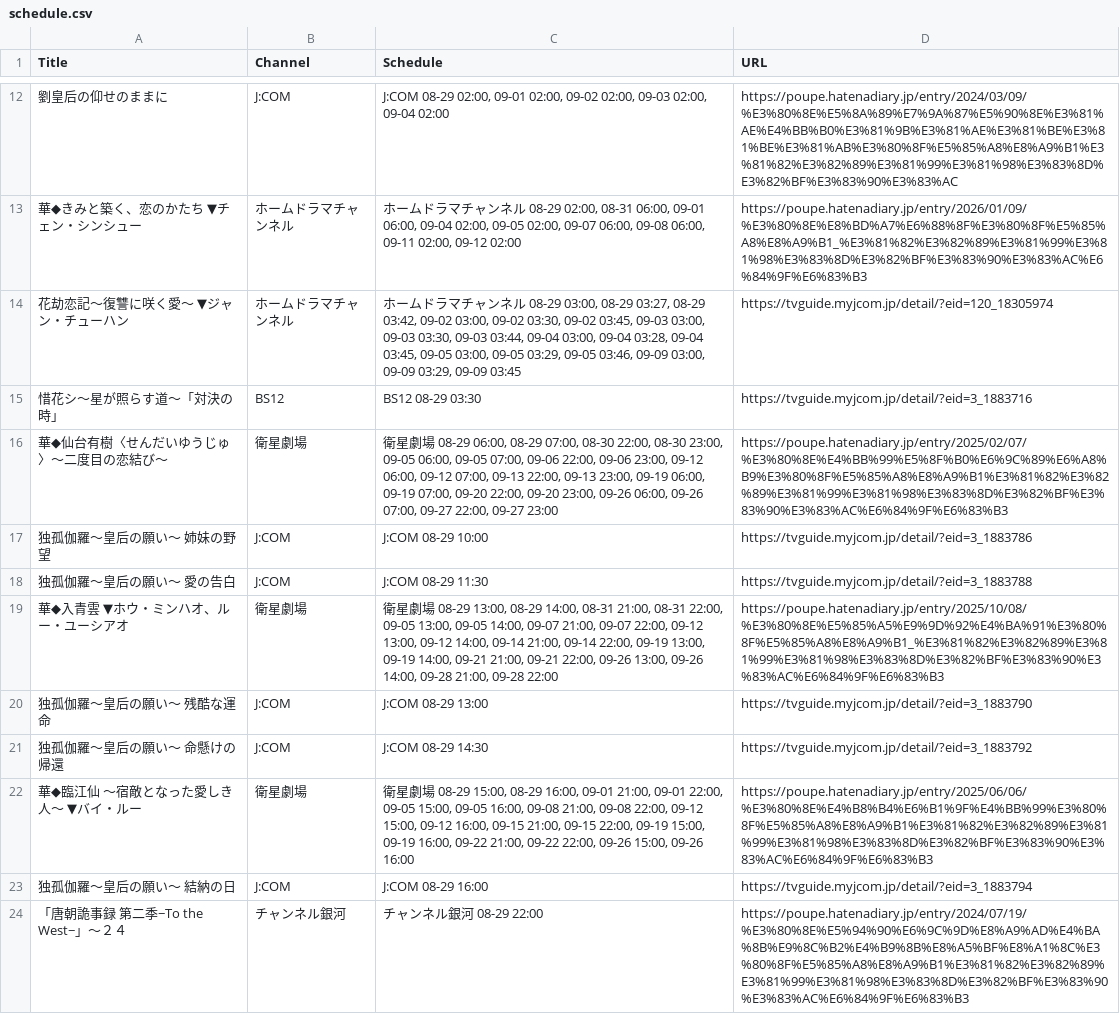
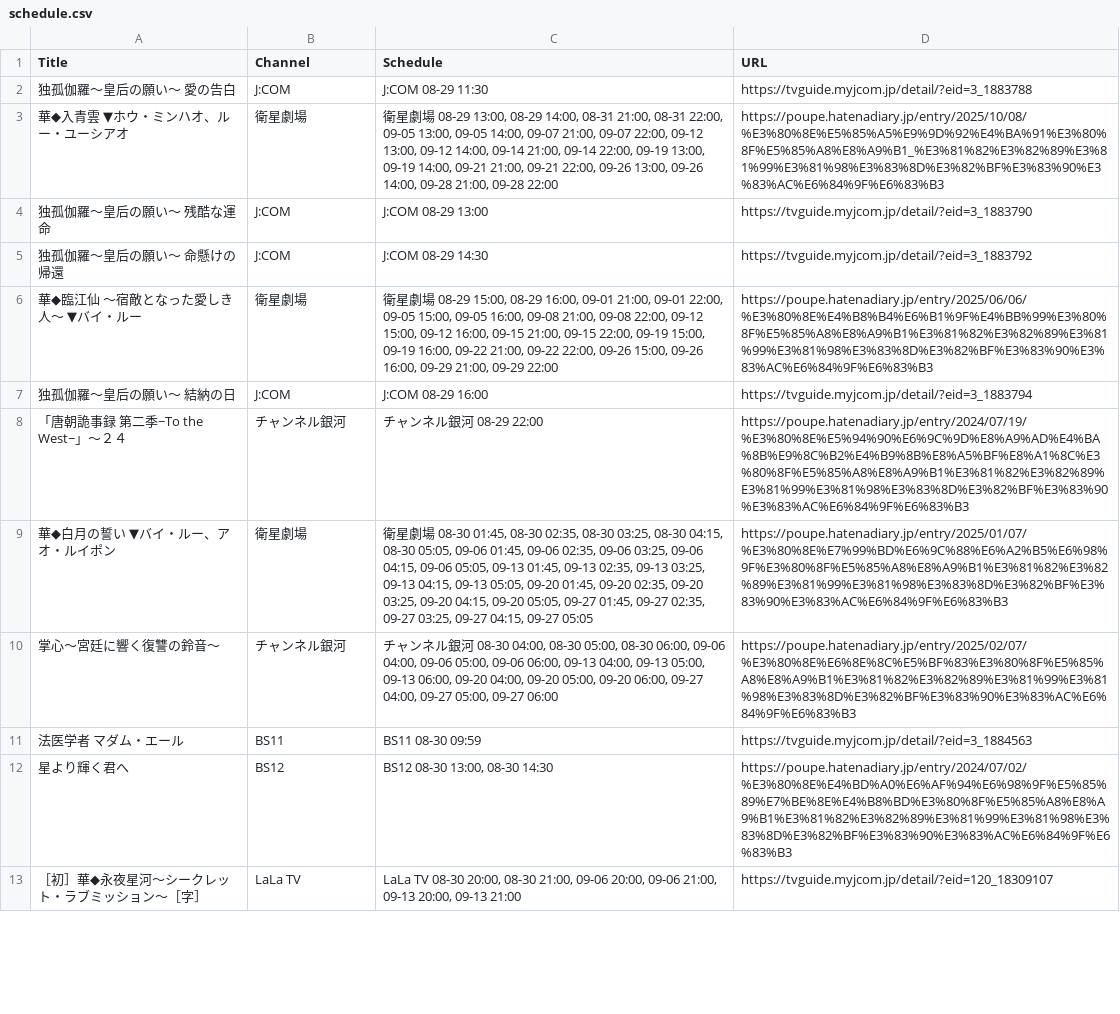
Before and after one commit to huazishanben7-afk/china-drama-app, a CSV file: public/data/schedule.csv, drawn as a sheet; only a part is shown, gaps mark what is left out; the shorter side is filled out with more unchanged rows; the diff covers the shown part only.

```diff
--- a/public/data/schedule.csv
+++ b/public/data/schedule.csv
@@ -12,7 +2 @@
-"劉皇后の仰せのままに","J:COM","J:COM 08-29 02:00, 09-01 02:00, 09-02 02:00, 09-03 02:00, 09-04 02:00","https://poupe.hatenadiary.jp/entry/2024/03/09/%E3%80%8E%E5%8A%89%E7%9A%87%E5%90%8E%E3%81%AE%E4%BB%B0%E3%81%9B%E3%81%AE%E3%81%BE%E3%81%BE%E3%81%AB%E3%80%8F%E5%85%A8%E8%A9%B1%E3%81%82%E3%82%89%E3%81%99%E3%81%98%E3%83%8D%E3%82%BF%E3%83%90%E3%83%AC"
-"華◆きみと築く、恋のかたち　▼チェン・シンシュー","ホームドラマチャンネル","ホームドラマチャンネル 08-29 02:00, 08-31 06:00, 09-01 06:00, 09-04 02:00, 09-05 02:00, 09-07 06:00, 09-08 06:00, 09-11 02:00, 09-12 02:00","https://poupe.hatenadiary.jp/entry/2026/01/09/%E3%80%8E%E8%BD%A7%E6%88%8F%E3%80%8F%E5%85%A8%E8%A9%B1_%E3%81%82%E3%82%89%E3%81%99%E3%81%98%E3%83%8D%E3%82%BF%E3%83%90%E3%83%AC%E6%84%9F%E6%83%B3"
-"花劫恋記〜復讐に咲く愛〜　▼ジャン・チューハン","ホームドラマチャンネル","ホームドラマチャンネル 08-29 03:00, 08-29 03:27, 08-29 03:42, 09-02 03:00, 09-02 03:30, 09-02 03:45, 09-03 03:00, 09-03 03:30, 09-03 03:44, 09-04 03:00, 09-04 03:28, 09-04 03:45, 09-05 03:00, 09-05 03:29, 09-05 03:46, 09-09 03:00, 09-09 03:29, 09-09 03:45","https://tvguide.myjcom.jp/detail/?eid=120_18305974"
-"惜花シ〜星が照らす道〜「対決の時」","BS12","BS12 08-29 03:30","https://tvguide.myjcom.jp/detail/?eid=3_1883716"
-"華◆仙台有樹〈せんだいゆうじゅ〉〜二度目の恋結び〜","衛星劇場","衛星劇場 08-29 06:00, 08-29 07:00, 08-30 22:00, 08-30 23:00, 09-05 06:00, 09-05 07:00, 09-06 22:00, 09-06 23:00, 09-12 06:00, 09-12 07:00, 09-13 22:00, 09-13 23:00, 09-19 06:00, 09-19 07:00, 09-20 22:00, 09-20 23:00, 09-26 06:00, 09-26 07:00, 09-27 22:00, 09-27 23:00","https://poupe.hatenadiary.jp/entry/2025/02/07/%E3%80%8E%E4%BB%99%E5%8F%B0%E6%9C%89%E6%A8%B9%E3%80%8F%E5%85%A8%E8%A9%B1%E3%81%82%E3%82%89%E3%81%99%E3%81%98%E3%83%8D%E3%82%BF%E3%83%90%E3%83%AC%E6%84%9F%E6%83%B3"
-"独孤伽羅〜皇后の願い〜　姉妹の野望","J:COM","J:COM 08-29 10:00","https://tvguide.myjcom.jp/detail/?eid=3_1883786"
 "独孤伽羅〜皇后の願い〜　愛の告白","J:COM","J:COM 08-29 11:30","https://tvguide.myjcom.jp/detail/?eid=3_1883788"
@@ -21,3 +5,3 @@
 "独孤伽羅〜皇后の願い〜　命懸けの帰還","J:COM","J:COM 08-29 14:30","https://tvguide.myjcom.jp/detail/?eid=3_1883792"
-"華◆臨江仙 〜宿敵となった愛しき人〜　▼バイ・ルー","衛星劇場","衛星劇場 08-29 15:00, 08-29 16:00, 09-01 21:00, 09-01 22:00, 09-05 15:00, 09-05 16:00, 09-08 21:00, 09-08 22:00, 09-12 15:00, 09-12 16:00, 09-15 21:00, 09-15 22:00, 09-19 15:00, 09-19 16:00, 09-22 21:00, 09-22 22:00, 09-26 15:00, 09-26 16:00","https://poupe.hatenadiary.jp/entry/2025/06/06/%E3%80%8E%E4%B8%B4%E6%B1%9F%E4%BB%99%E3%80%8F%E5%85%A8%E8%A9%B1%E3%81%82%E3%82%89%E3%81%99%E3%81%98%E3%83%8D%E3%82%BF%E3%83%90%E3%83%AC%E6%84%9F%E6%83%B3"
+"華◆臨江仙 〜宿敵となった愛しき人〜　▼バイ・ルー","衛星劇場","衛星劇場 08-29 15:00, 08-29 16:00, 09-01 21:00, 09-01 22:00, 09-05 15:00, 09-05 16:00, 09-08 21:00, 09-08 22:00, 09-12 15:00, 09-12 16:00, 09-15 21:00, 09-15 22:00, 09-19 15:00, 09-19 16:00, 09-22 21:00, 09-22 22:00, 09-26 15:00, 09-26 16:00, 09-29 21:00, 09-29 22:00","https://poupe.hatenadiary.jp/entry/2025/06/06/%E3%80%8E%E4%B8%B4%E6%B1%9F%E4%BB%99%E3%80%8F%E5%85%A8%E8%A9%B1%E3%81%82%E3%82%89%E3%81%99%E3%81%98%E3%83%8D%E3%82%BF%E3%83%90%E3%83%AC%E6%84%9F%E6%83%B3"
 "独孤伽羅〜皇后の願い〜　結納の日","J:COM","J:COM 08-29 16:00","https://tvguide.myjcom.jp/detail/?eid=3_1883794"
```
Also changed, not shown: 22 added rows, 10 removed rows and 8 edited cells elsewhere in this file, 1 other file.
